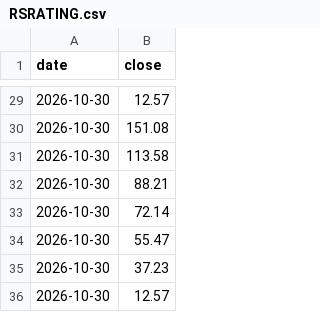
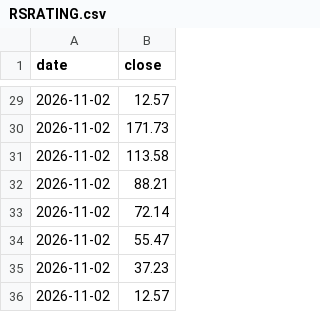
Before and after one commit to drserkanbodur/seed_drserkanbodur_bist, a CSV file: data/RSRATING.csv, drawn as a sheet; only a part is shown, gaps mark what is left out; the diff covers the shown part only.

```diff
--- a/data/RSRATING.csv
+++ b/data/RSRATING.csv
@@ -29,8 +29,8 @@ date,close
-2026-10-30,12.57
-2026-10-30,151.08
-2026-10-30,113.58
-2026-10-30,88.21
-2026-10-30,72.14
-2026-10-30,55.47
-2026-10-30,37.23
-2026-10-30,12.57
+2026-11-02,12.57
+2026-11-02,171.73
+2026-11-02,113.58
+2026-11-02,88.21
+2026-11-02,72.14
+2026-11-02,55.47
+2026-11-02,37.23
+2026-11-02,12.57
```
Also changed, not shown: 4 added rows, 4 removed rows and 23 edited cells elsewhere in this file, data/MCD.csv, data/rs_full.csv.
